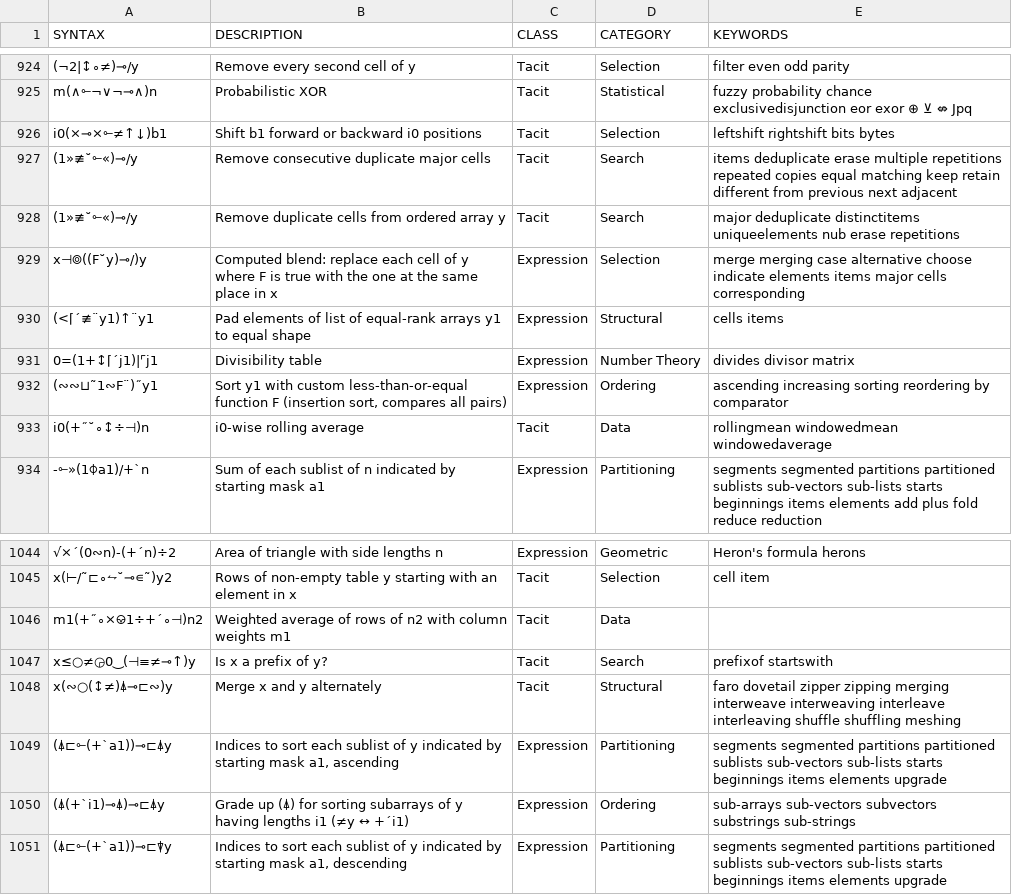
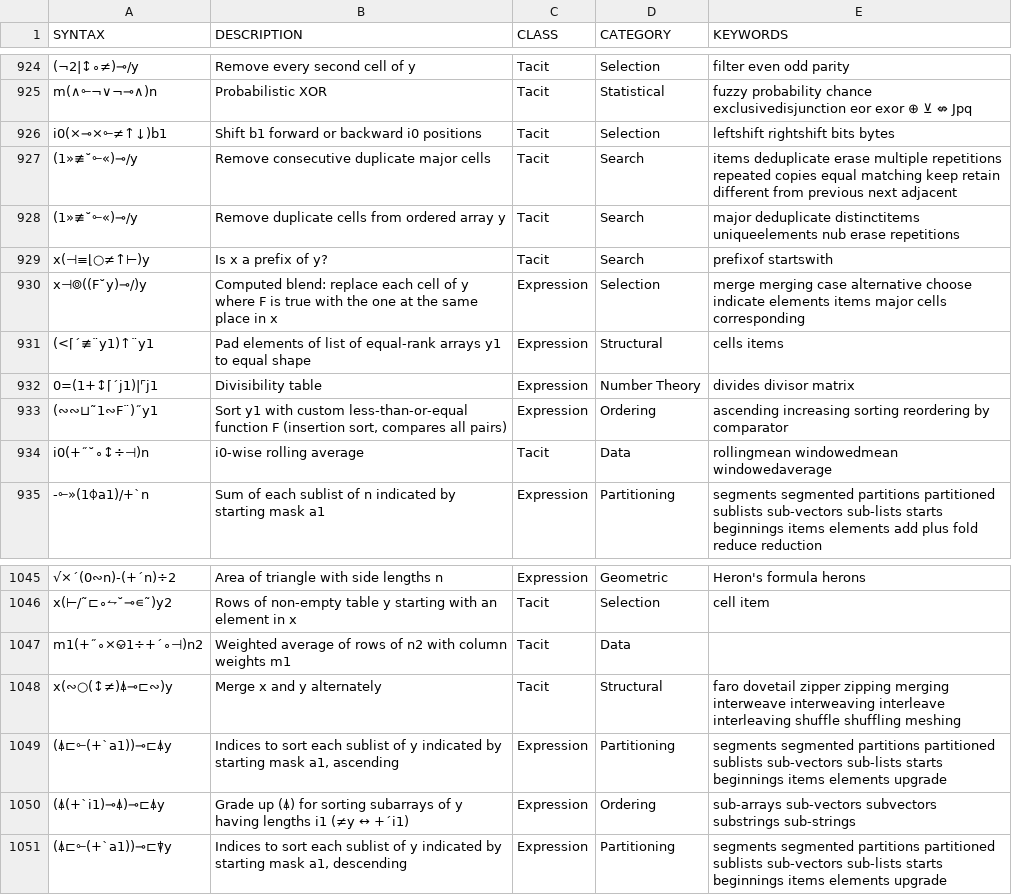
Before and after one commit to mlochbaum/bqncrate, a TSV file: table.tsv, drawn as a sheet; only a part is shown, gaps mark what is left out.

Commit message:
Simpler is-prefix test

```diff
--- a/table.tsv
+++ b/table.tsv
@@ -967,2 +967,3 @@ i0(×⊸×⟜≠↑↓)b1	Shift b1 forward or backward i0 positions	Tacit	Select
 (1»≢˘⟜«)⊸/y	Remove duplicate cells from ordered array y	Tacit	Search	major deduplicate distinctitems uniqueelements nub erase repetitions
+x(⊣≡⌊○≠↑⊢)y	Is x a prefix of y?	Tacit	Search	prefixof startswith
 x⊣⌾((F˘y)⊸/)y	Computed blend: replace each cell of y where F is true with the one at the same place in x	Expression	Selection	merge merging case alternative choose indicate elements items major cells corresponding
@@ -1085,3 +1086,2 @@ x(⊢/˜⊏∘⥊˘⊸∊˜)y2	Rows of non-empty table y starting with an elemen
 m1(+˝∘×⎉1÷+´∘⊣)n2	Weighted average of rows of n2 with column weights m1	Tacit	Data	
-x≤○≠◶0‿(⊣≡≠⊸↑)y	Is x a prefix of y?	Tacit	Search	prefixof startswith
 x(∾○(↕≠)⍋⊸⊏∾)y	Merge x and y alternately	Tacit	Structural	faro dovetail zipper zipping merging interweave interweaving interleave interleaving shuffle shuffling meshing
```
